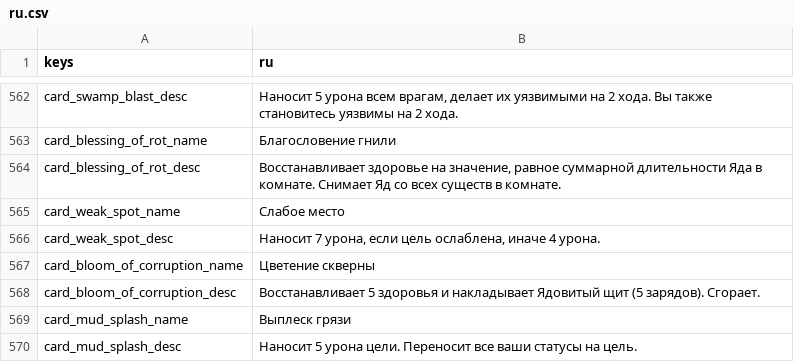
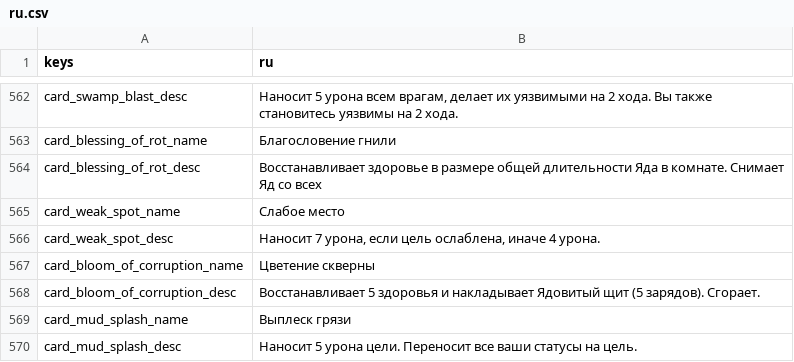
Before and after one commit to Bineev/crawler26, a CSV file: localization/ru.csv, drawn as a sheet; only a part is shown, gaps mark what is left out; the diff names each change by its address in the sheet, - before the commit and + after, or states it on an @@ line.

```diff
--- a/localization/ru.csv
+++ b/localization/ru.csv
-B564 (ru): Восстанавливает здоровье на значение, равное суммарной длительности Яда в комнате. Снимает Яд со всех существ в комнате.
+B564 (ru): Восстанавливает здоровье в размере общей длительности Яда в комнате. Снимает Яд со всех
```
Also changed, not shown: 5 other files.
